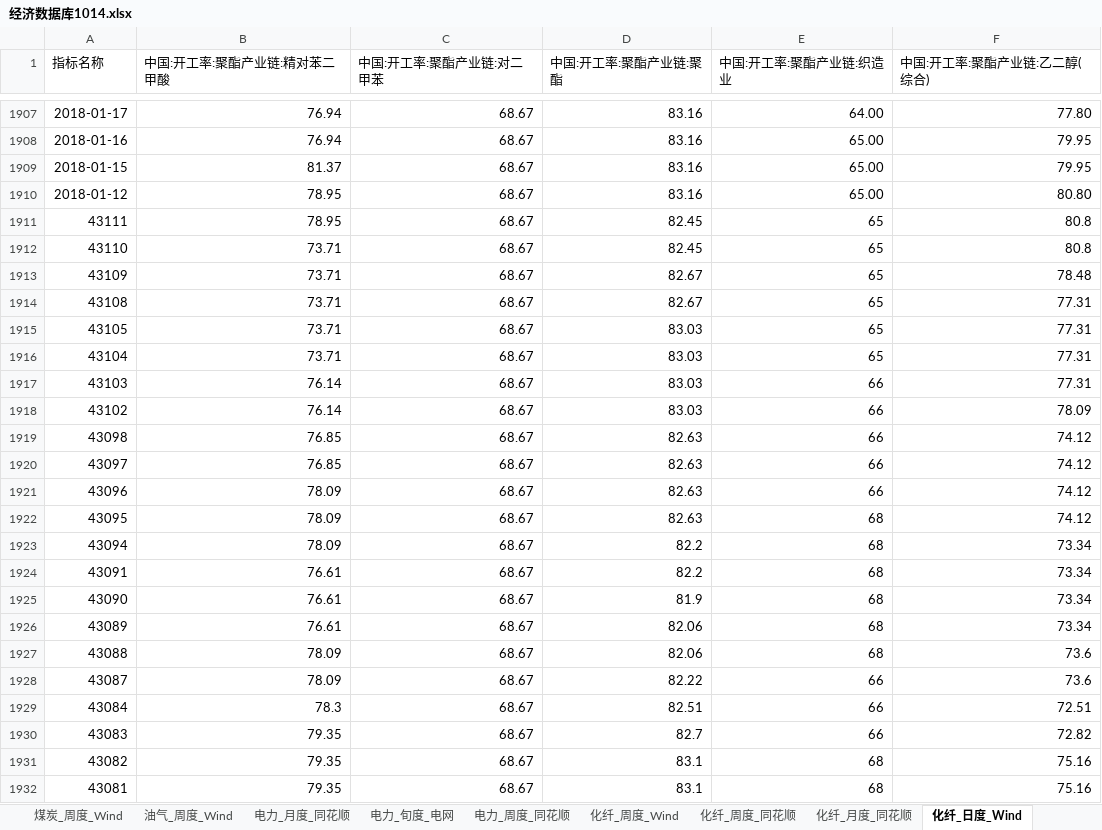
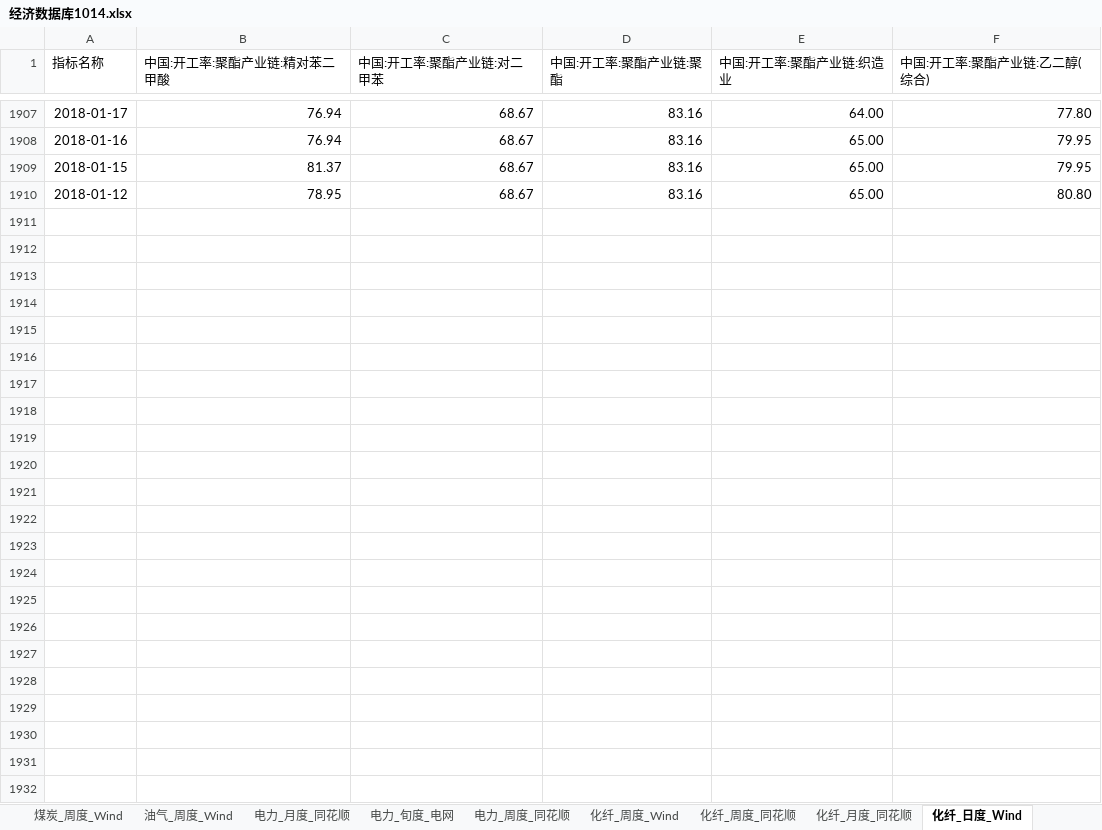
Before and after one commit to BichengNiu/HTFA, an Excel workbook: data/经济数据库1014.xlsx, sheet 化纤_日度_Wind, drawn as a sheet; only a part is shown, gaps mark what is left out; values as stored, in another font and other column widths than the file's, no borders; the diff names each change by its address in the sheet, - before the commit and + after, or states it on an @@ line.

```diff
--- a/data/经济数据库1014.xlsx (sheet 化纤_日度_Wind)
+++ b/data/经济数据库1014.xlsx (sheet 化纤_日度_Wind)
-row 1911: 43111 | 78.95 | 68.67 | 82.45 | 65 | 80.8
-row 1912: 43110 | 73.71 | 68.67 | 82.45 | 65 | 80.8
-row 1913: 43109 | 73.71 | 68.67 | 82.67 | 65 | 78.48
-row 1914: 43108 | 73.71 | 68.67 | 82.67 | 65 | 77.31
-row 1915: 43105 | 73.71 | 68.67 | 83.03 | 65 | 77.31
-row 1916: 43104 | 73.71 | 68.67 | 83.03 | 65 | 77.31
-row 1917: 43103 | 76.14 | 68.67 | 83.03 | 66 | 77.31
-row 1918: 43102 | 76.14 | 68.67 | 83.03 | 66 | 78.09
-row 1919: 43098 | 76.85 | 68.67 | 82.63 | 66 | 74.12
-row 1920: 43097 | 76.85 | 68.67 | 82.63 | 66 | 74.12
-row 1921: 43096 | 78.09 | 68.67 | 82.63 | 66 | 74.12
-row 1922: 43095 | 78.09 | 68.67 | 82.63 | 68 | 74.12
-row 1923: 43094 | 78.09 | 68.67 | 82.2 | 68 | 73.34
-row 1924: 43091 | 76.61 | 68.67 | 82.2 | 68 | 73.34
-row 1925: 43090 | 76.61 | 68.67 | 81.9 | 68 | 73.34
-row 1926: 43089 | 76.61 | 68.67 | 82.06 | 68 | 73.34
-row 1927: 43088 | 78.09 | 68.67 | 82.06 | 68 | 73.6
-row 1928: 43087 | 78.09 | 68.67 | 82.22 | 66 | 73.6
-row 1929: 43084 | 78.3 | 68.67 | 82.51 | 66 | 72.51
-row 1930: 43083 | 79.35 | 68.67 | 82.7 | 66 | 72.82
-row 1931: 43082 | 79.35 | 68.67 | 83.1 | 68 | 75.16
-row 1932: 43081 | 79.35 | 68.67 | 83.1 | 68 | 75.16
```
Also changed, not shown: sheet 指标体系, sheet 化学化工_周度_Wind, 5 other files.
